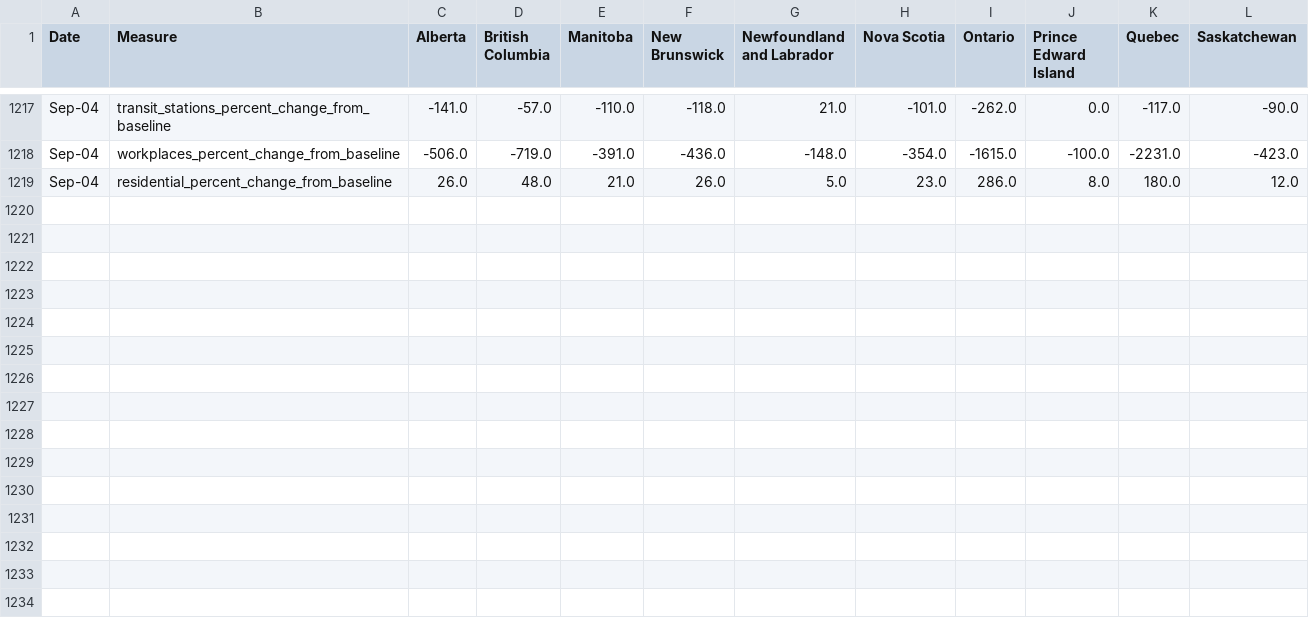
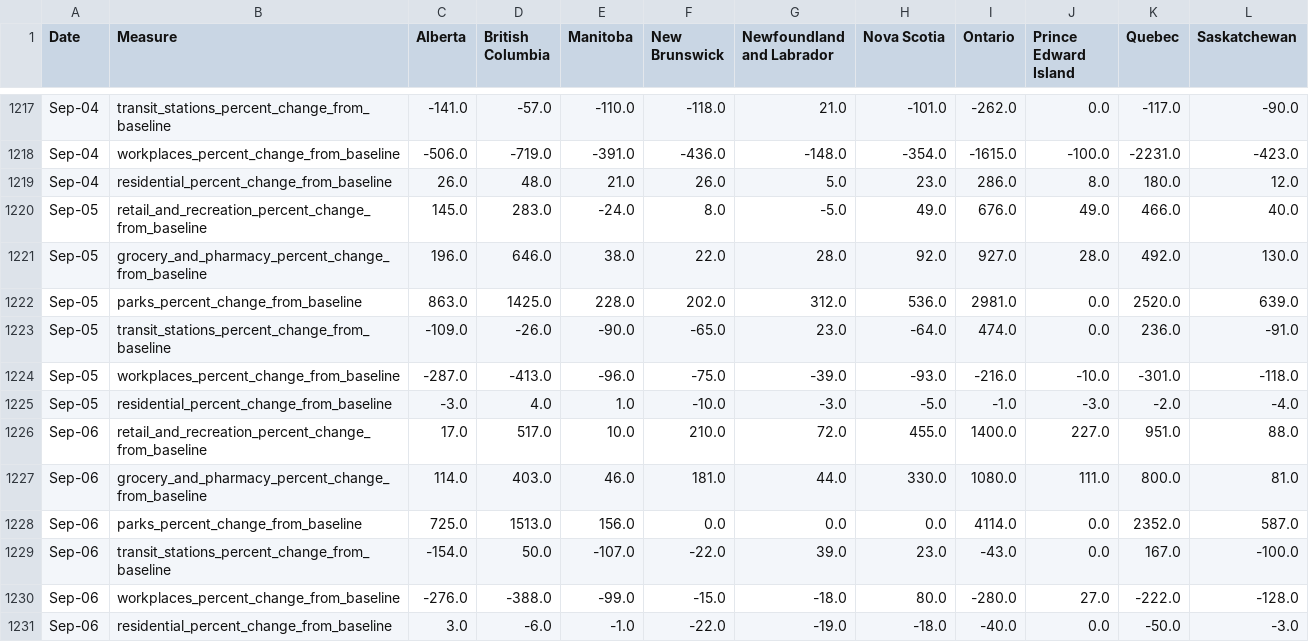
Before and after one commit to cdhoweinstitute/COVID-Canada, a CSV file: google_mobility.csv, drawn as a sheet; only a part is shown, gaps mark what is left out.

```diff
--- a/google_mobility.csv
+++ b/google_mobility.csv
@@ -1219 +1219,13 @@ Sep-04,workplaces_percent_change_from_baseline,-506.0,-719.0,-391.0,-436.0,-148.
 Sep-04,residential_percent_change_from_baseline,26.0,48.0,21.0,26.0,5.0,23.0,286.0,8.0,180.0,12.0
+Sep-05,retail_and_recreation_percent_change_from_baseline,145.0,283.0,-24.0,8.0,-5.0,49.0,676.0,49.0,466.0,40.0
+Sep-05,grocery_and_pharmacy_percent_change_from_baseline,196.0,646.0,38.0,22.0,28.0,92.0,927.0,28.0,492.0,130.0
+Sep-05,parks_percent_change_from_baseline,863.0,1425.0,228.0,202.0,312.0,536.0,2981.0,0.0,2520.0,639.0
+Sep-05,transit_stations_percent_change_from_baseline,-109.0,-26.0,-90.0,-65.0,23.0,-64.0,474.0,0.0,236.0,-91.0
+Sep-05,workplaces_percent_change_from_baseline,-287.0,-413.0,-96.0,-75.0,-39.0,-93.0,-216.0,-10.0,-301.0,-118.0
+Sep-05,residential_percent_change_from_baseline,-3.0,4.0,1.0,-10.0,-3.0,-5.0,-1.0,-3.0,-2.0,-4.0
+Sep-06,retail_and_recreation_percent_change_from_baseline,17.0,517.0,10.0,210.0,72.0,455.0,1400.0,227.0,951.0,88.0
+Sep-06,grocery_and_pharmacy_percent_change_from_baseline,114.0,403.0,46.0,181.0,44.0,330.0,1080.0,111.0,800.0,81.0
+Sep-06,parks_percent_change_from_baseline,725.0,1513.0,156.0,0.0,0.0,0.0,4114.0,0.0,2352.0,587.0
+Sep-06,transit_stations_percent_change_from_baseline,-154.0,50.0,-107.0,-22.0,39.0,23.0,-43.0,0.0,167.0,-100.0
+Sep-06,workplaces_percent_change_from_baseline,-276.0,-388.0,-99.0,-15.0,-18.0,80.0,-280.0,27.0,-222.0,-128.0
+Sep-06,residential_percent_change_from_baseline,3.0,-6.0,-1.0,-22.0,-19.0,-18.0,-40.0,0.0,-50.0,-3.0
```
Also changed, not shown: apple_mobility.csv, growth.csv, 5 other files.
